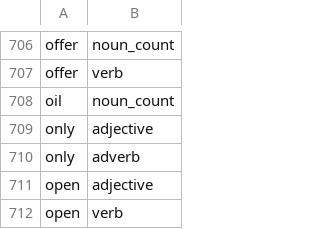
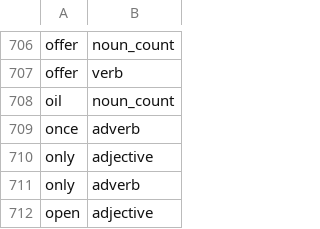
Before and after one commit to msmorgan/deckmaste.rs, a TSV file: crates/deckmaste_english/src/regular-vocabulary.tsv, drawn as a sheet; only a part is shown, gaps mark what is left out; the shorter side is filled out with more unchanged rows; the diff names each change by its address in the sheet, - before the commit and + after, or states it on an @@ line.

Commit message:
english: structure temporal noun phrase adjuncts

```diff
--- a/crates/deckmaste_english/src/regular-vocabulary.tsv
+++ b/crates/deckmaste_english/src/regular-vocabulary.tsv
+row 709: once | adverb
```
Also changed, not shown: 3 other files.
